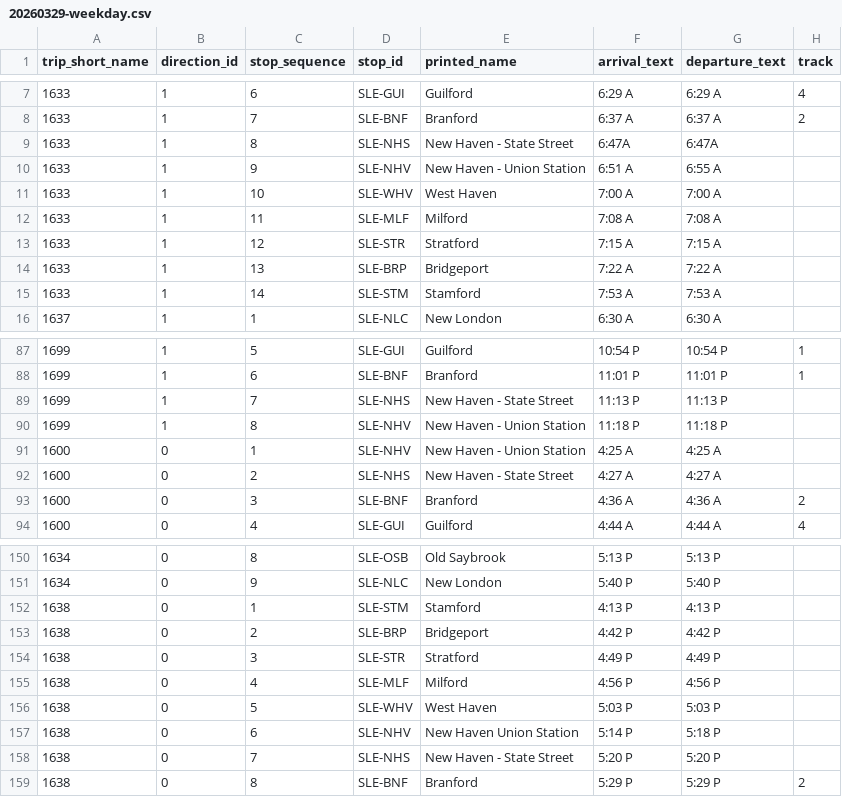
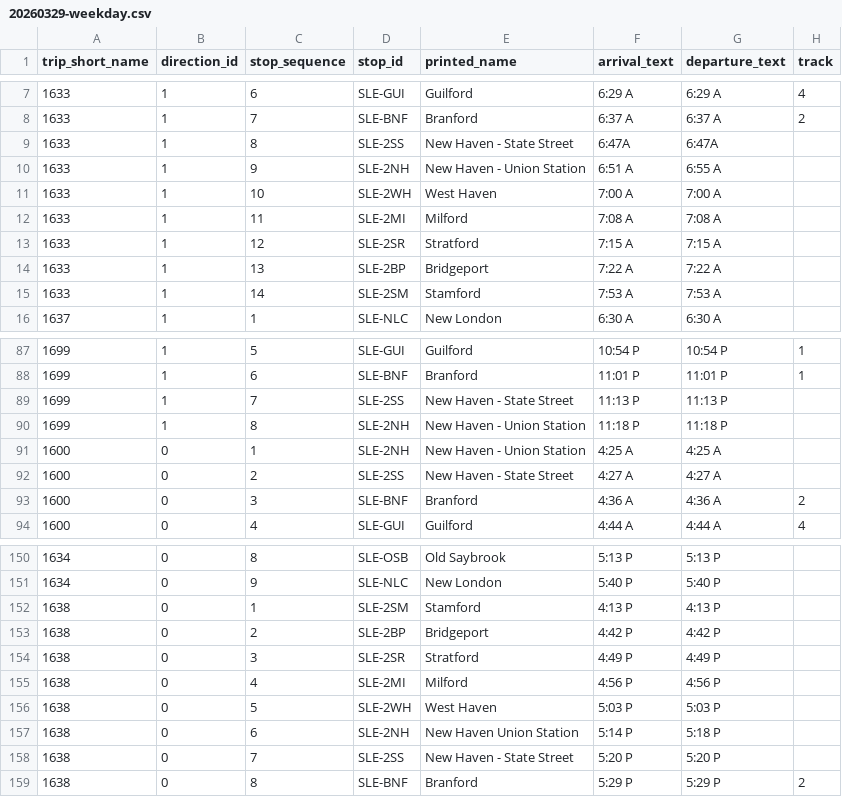
Before and after one commit to ethanc8/sle-gtfs, a CSV file: extracted/20260329-weekday.csv, drawn as a sheet; only a part is shown, gaps mark what is left out; the diff covers the shown part only.

```diff
--- a/extracted/20260329-weekday.csv
+++ b/extracted/20260329-weekday.csv
@@ -8,9 +8,9 @@ trip_short_name,direction_id,stop_sequence,stop_id,printed_name,arrival_text,dep
 1633,1,7,SLE-BNF,Branford,6:37 A,6:37 A,2
-1633,1,8,SLE-NHS,New Haven - State Street,6:47A,6:47A,
-1633,1,9,SLE-NHV,New Haven - Union Station,6:51 A,6:55 A,
-1633,1,10,SLE-WHV,West Haven,7:00 A,7:00 A,
-1633,1,11,SLE-MLF,Milford,7:08 A,7:08 A,
-1633,1,12,SLE-STR,Stratford,7:15 A,7:15 A,
-1633,1,13,SLE-BRP,Bridgeport,7:22 A,7:22 A,
-1633,1,14,SLE-STM,Stamford,7:53 A,7:53 A,
+1633,1,8,SLE-2SS,New Haven - State Street,6:47A,6:47A,
+1633,1,9,SLE-2NH,New Haven - Union Station,6:51 A,6:55 A,
+1633,1,10,SLE-2WH,West Haven,7:00 A,7:00 A,
+1633,1,11,SLE-2MI,Milford,7:08 A,7:08 A,
+1633,1,12,SLE-2SR,Stratford,7:15 A,7:15 A,
+1633,1,13,SLE-2BP,Bridgeport,7:22 A,7:22 A,
+1633,1,14,SLE-2SM,Stamford,7:53 A,7:53 A,
 1637,1,1,SLE-NLC,New London,6:30 A,6:30 A,
@@ -88,6 +88,6 @@ trip_short_name,direction_id,stop_sequence,stop_id,printed_name,arrival_text,dep
 1699,1,6,SLE-BNF,Branford,11:01 P,11:01 P,1
-1699,1,7,SLE-NHS,New Haven - State Street,11:13 P,11:13 P,
-1699,1,8,SLE-NHV,New Haven - Union Station,11:18 P,11:18 P,
-1600,0,1,SLE-NHV,New Haven - Union Station,4:25 A,4:25 A,
-1600,0,2,SLE-NHS,New Haven - State Street,4:27 A,4:27 A,
+1699,1,7,SLE-2SS,New Haven - State Street,11:13 P,11:13 P,
+1699,1,8,SLE-2NH,New Haven - Union Station,11:18 P,11:18 P,
+1600,0,1,SLE-2NH,New Haven - Union Station,4:25 A,4:25 A,
+1600,0,2,SLE-2SS,New Haven - State Street,4:27 A,4:27 A,
 1600,0,3,SLE-BNF,Branford,4:36 A,4:36 A,2
@@ -151,9 +151,9 @@ trip_short_name,direction_id,stop_sequence,stop_id,printed_name,arrival_text,dep
 1634,0,9,SLE-NLC,New London,5:40 P,5:40 P,
-1638,0,1,SLE-STM,Stamford,4:13 P,4:13 P,
-1638,0,2,SLE-BRP,Bridgeport,4:42 P,4:42 P,
-1638,0,3,SLE-STR,Stratford,4:49 P,4:49 P,
-1638,0,4,SLE-MLF,Milford,4:56 P,4:56 P,
-1638,0,5,SLE-WHV,West Haven,5:03 P,5:03 P,
-1638,0,6,SLE-NHV,New Haven Union Station,5:14 P,5:18 P,
-1638,0,7,SLE-NHS,New Haven - State Street,5:20 P,5:20 P,
+1638,0,1,SLE-2SM,Stamford,4:13 P,4:13 P,
+1638,0,2,SLE-2BP,Bridgeport,4:42 P,4:42 P,
+1638,0,3,SLE-2SR,Stratford,4:49 P,4:49 P,
+1638,0,4,SLE-2MI,Milford,4:56 P,4:56 P,
+1638,0,5,SLE-2WH,West Haven,5:03 P,5:03 P,
+1638,0,6,SLE-2NH,New Haven Union Station,5:14 P,5:18 P,
+1638,0,7,SLE-2SS,New Haven - State Street,5:20 P,5:20 P,
 1638,0,8,SLE-BNF,Branford,5:29 P,5:29 P,2
```
Also changed, not shown: 32 edited cells elsewhere in this file, extracted/20261005-weekday.csv, 6 other files.
